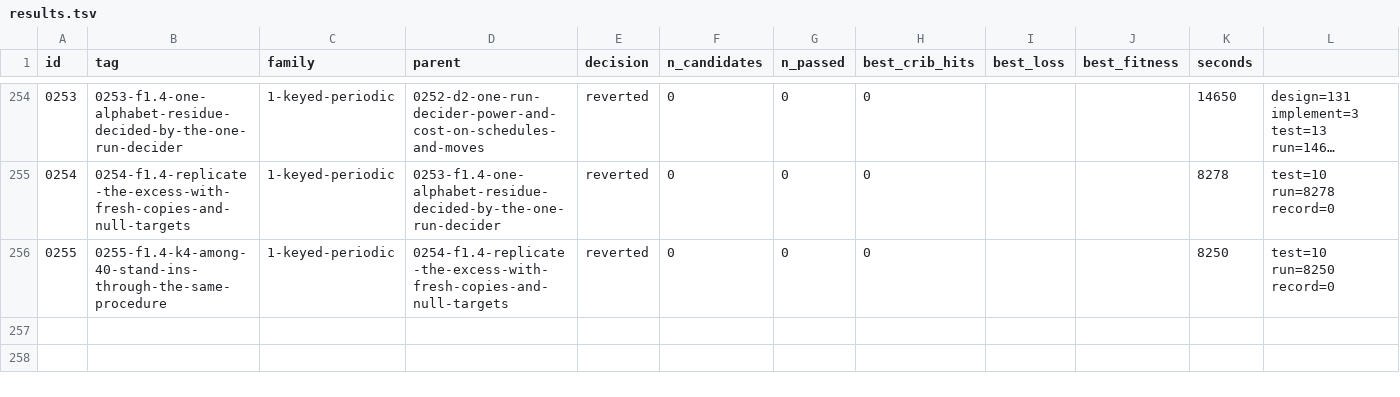
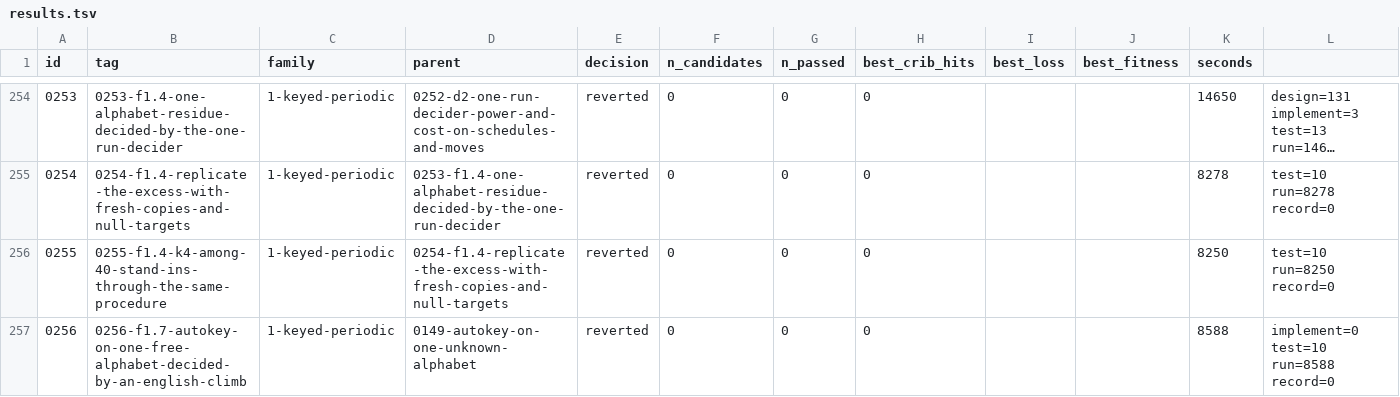
Before and after one commit to akaalias/k4, a TSV file: results.tsv, drawn as a sheet; only a part is shown, gaps mark what is left out; long unchanged cells end in ….

Commit message:
exp 0256-f1.7-autokey-on-one-free-alphabet-decided-by-an-english-climb: reverted (0/0 passed gates, best cribs 0/24)
F1.7 and D2: autokey on one free alphabet, every lag K4 fits (ciphertext and plaintext autokey, three forms), each decided by an alphabet climb against copies climbed one at a time
Family: 1-keyed-periodic
Parent: 0149-autokey-on-one-unknown-alphabet
Changed: F1.7 (D2's last re-cost, issue #77). 0149 decided autokey on one unknown alphabet exactly and left the lags K4 fits (103 cells over ciphertext/plaintext autokey and three forms) blocked by cost at F1.5's design-2 decider (about an hour per cell). Under autokey the key is the text itself, so the alphabet alone (plus, for plaintext autokey, one primer letter per chain the known letters do not reach) fixes the reading: a climb over the alphabet is much cheaper than design 2's alphabet-and-key tempering. Here that climb is written (compiled), its power measured on plants drawn from K4's own fitting cells, and every one of K4's cells decided against copies climbed one at a time, in the same run.

```diff
--- a/results.tsv
+++ b/results.tsv
@@ -256 +256,2 @@ id	tag	family	parent	decision	n_candidates	n_passed	best_crib_hits	best_loss	bes
 0255	0255-f1.4-k4-among-40-stand-ins-through-the-same-procedure	1-keyed-periodic	0254-f1.4-replicate-the-excess-with-fresh-copies-and-null-targets	reverted	0	0	0			8250	test=10 run=8250 record=0
+0256	0256-f1.7-autokey-on-one-free-alphabet-decided-by-an-english-climb	1-keyed-periodic	0149-autokey-on-one-unknown-alphabet	reverted	0	0	0			8588	implement=0 test=10 run=8588 record=0
```
Also changed, not shown: 5 other files.
